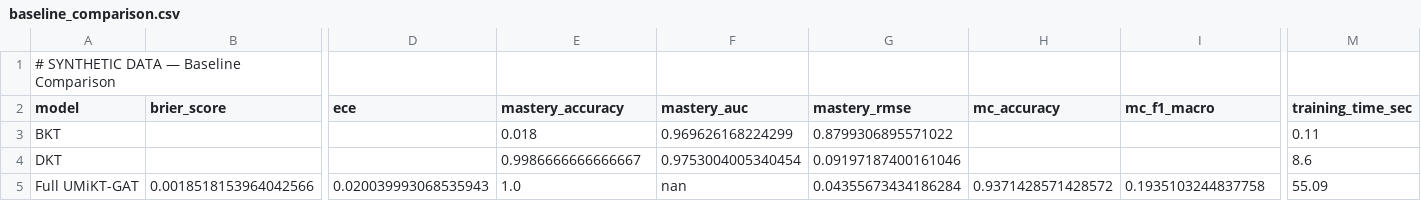
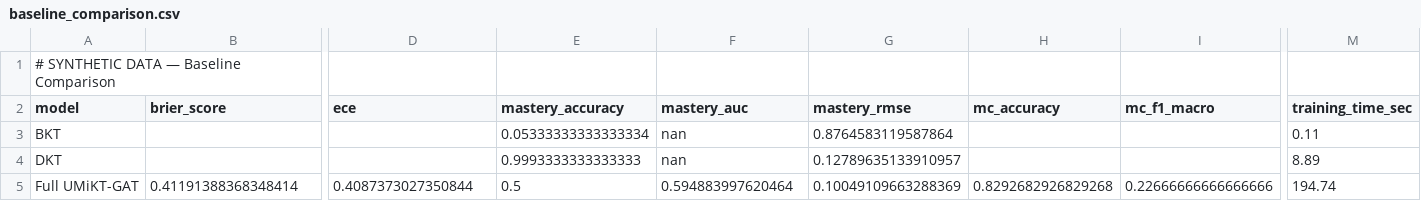
Before and after one commit to pranavbassishrey/umikt-gt, a CSV file: experiments/results/baseline_comparison.csv, drawn as a sheet; only a part is shown, gaps mark what is left out; the diff covers the shown part only; the diff names each change by its address in the sheet, - before the commit and + after, or states it on an @@ line.

```diff
--- a/experiments/results/baseline_comparison.csv
+++ b/experiments/results/baseline_comparison.csv
-E3 (mastery_accuracy): 0.018
+E3 (mastery_accuracy): 0.05333333333333334
-F3 (mastery_auc): 0.969626168224299
+F3 (mastery_auc): nan
-G3 (mastery_rmse): 0.8799306895571022
+G3 (mastery_rmse): 0.8764583119587864
-E4 (mastery_accuracy): 0.9986666666666667
+E4 (mastery_accuracy): 0.9993333333333333
-F4 (mastery_auc): 0.9753004005340454
+F4 (mastery_auc): nan
-G4 (mastery_rmse): 0.09197187400161046
+G4 (mastery_rmse): 0.12789635133910957
-M4 (training_time_sec): 8.6
+M4 (training_time_sec): 8.89
-B5 (brier_score): 0.0018518153964042566
+B5 (brier_score): 0.41191388368348414
-D5 (ece): 0.020039993068535943
+D5 (ece): 0.4087373027350844
-E5 (mastery_accuracy): 1.0
+E5 (mastery_accuracy): 0.5
-F5 (mastery_auc): nan
+F5 (mastery_auc): 0.594883997620464
-G5 (mastery_rmse): 0.04355673434186284
+G5 (mastery_rmse): 0.10049109663288369
-H5 (mc_accuracy): 0.9371428571428572
+H5 (mc_accuracy): 0.8292682926829268
-I5 (mc_f1_macro): 0.1935103244837758
+I5 (mc_f1_macro): 0.22666666666666666
-M5 (training_time_sec): 55.09
+M5 (training_time_sec): 194.74
```
Also changed, not shown: 3 edited cells elsewhere in this file, experiments/results/ablation_results.csv, 24 other files.
